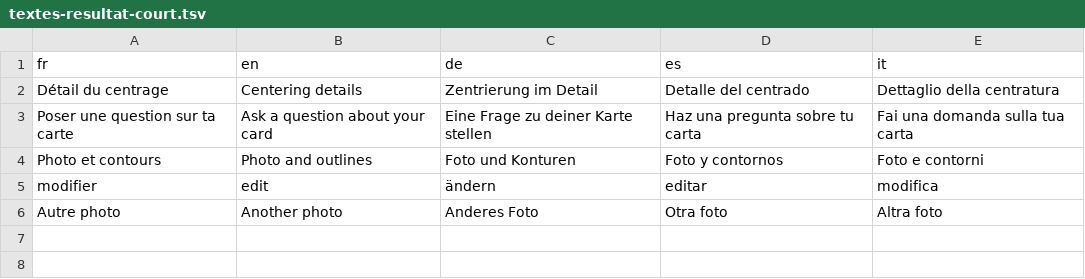
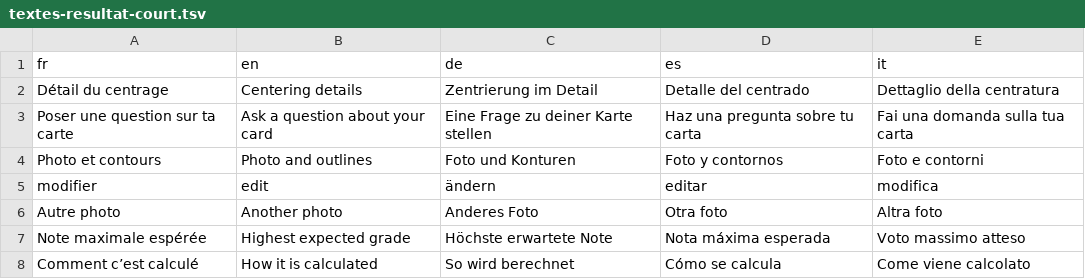
Before and after one commit to blevdosmiles/callit, a TSV file: i18n/textes-resultat-court.tsv, drawn as a sheet; the diff names each change by its address in the sheet, - before the commit and + after, or states it on an @@ line.

```diff
--- a/i18n/textes-resultat-court.tsv
+++ b/i18n/textes-resultat-court.tsv
+row 7: Note maximale espérée | Highest expected grade | Höchste erwartete Note | Nota máxima esperada | Voto massimo atteso
+row 8: Comment c’est calculé | How it is calculated | So wird berechnet | Cómo se calcula | Come viene calcolato
```
Also changed, not shown: 6 other files.
